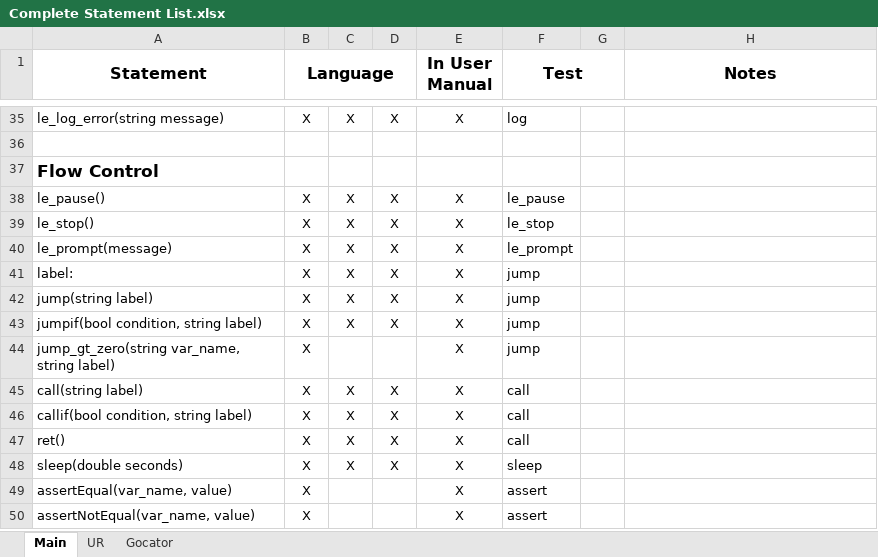
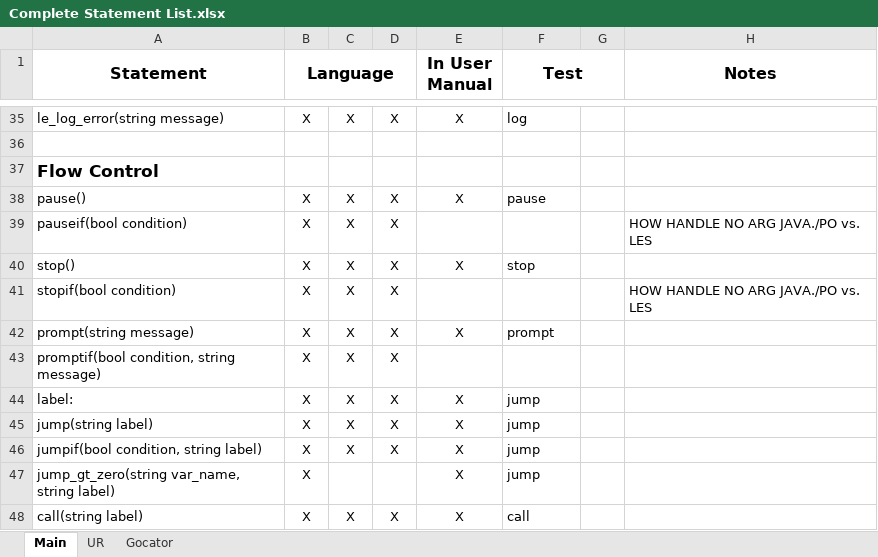
Before and after one commit to nedlecky/LEonard, an Excel workbook: MasterFiles/Documentation/Complete Statement List.xlsx, sheet Main, drawn as a sheet; only a part is shown, gaps mark what is left out; the shorter side is filled out with more unchanged rows; values as stored, in another font and other column widths than the file's, no borders; addresses are those after the commit; the diff names each change by its address in the sheet, - before the commit and + after, or states it on an @@ line.

Commit message:
stop stopif pause pauseif prompt promptif Still issues with exec continuing if Python line error

```diff
--- a/MasterFiles/Documentation/Complete Statement List.xlsx (sheet Main)
+++ b/MasterFiles/Documentation/Complete Statement List.xlsx (sheet Main)
-A38 (Statement): le_pause()
+A38 (Statement): pause()
-F38 (Test): le_pause
+F38 (Test): pause
+row 39: pauseif(bool condition) | X | X | X |  |  |  | HOW HANDLE NO ARG JAVA./PO vs. LES
-A40 (Statement): le_stop()
+A40 (Statement): stop()
-F40 (Test): le_stop
+F40 (Test): stop
+row 41: stopif(bool condition) | X | X | X |  |  |  | HOW HANDLE NO ARG JAVA./PO vs. LES
-A42 (Statement): le_prompt(message)
+A42 (Statement): prompt(string message)
-F42 (Test): le_prompt
+F42 (Test): prompt
+row 43: promptif(bool condition, string message) | X | X | X
```
Also changed, not shown: 31 other files.
